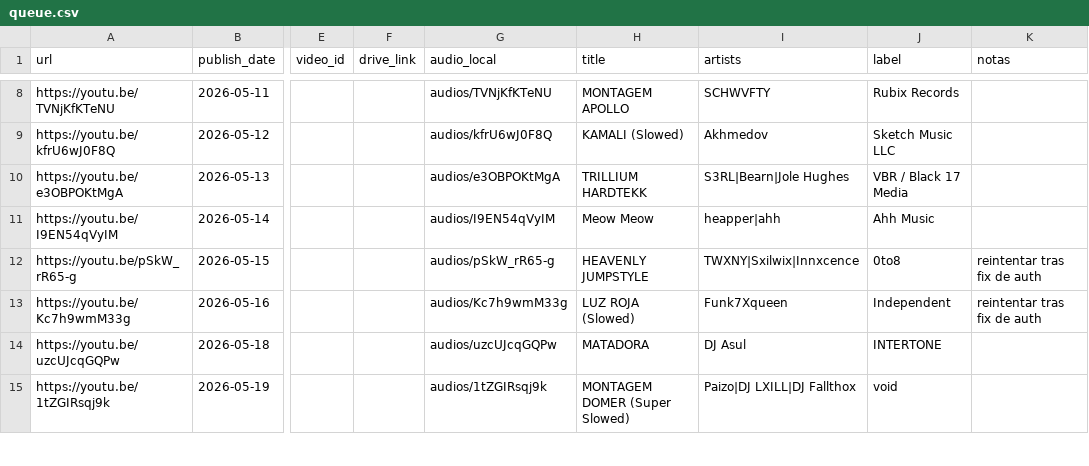
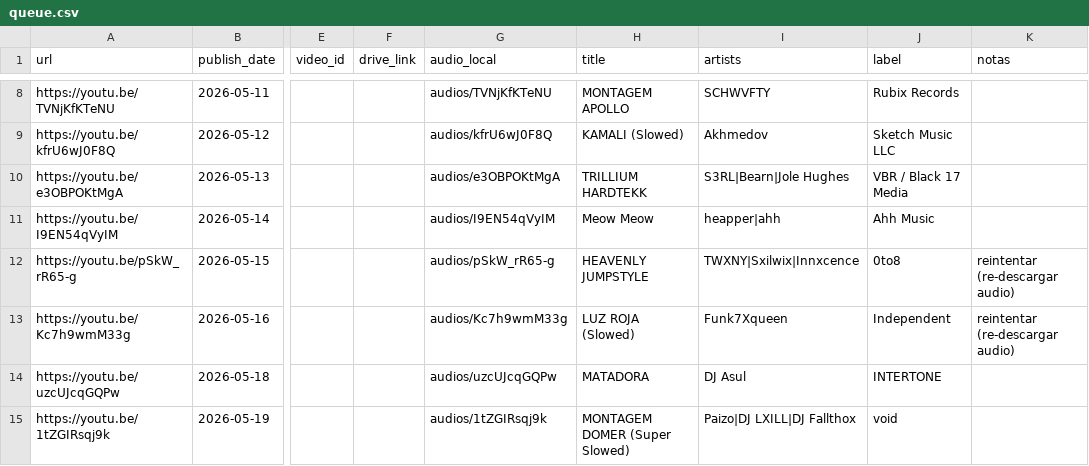
Before and after one commit to uxeqrewfuserero13rwewrwex333541/aura-infinite-10-uploads, a CSV file: queue.csv, drawn as a sheet; only a part is shown, gaps mark what is left out; the diff names each change by its address in the sheet, - before the commit and + after, or states it on an @@ line.

Commit message:
chore: re-descargar HEAVENLY y LUZ ROJA (audios borrados por bug cleanup)

```diff
--- a/queue.csv
+++ b/queue.csv
-K12:K13 (notas): reintentar tras fix de auth
+K12:K13 (notas): reintentar (re-descargar audio)
```
Also changed, not shown: 4 other files.
